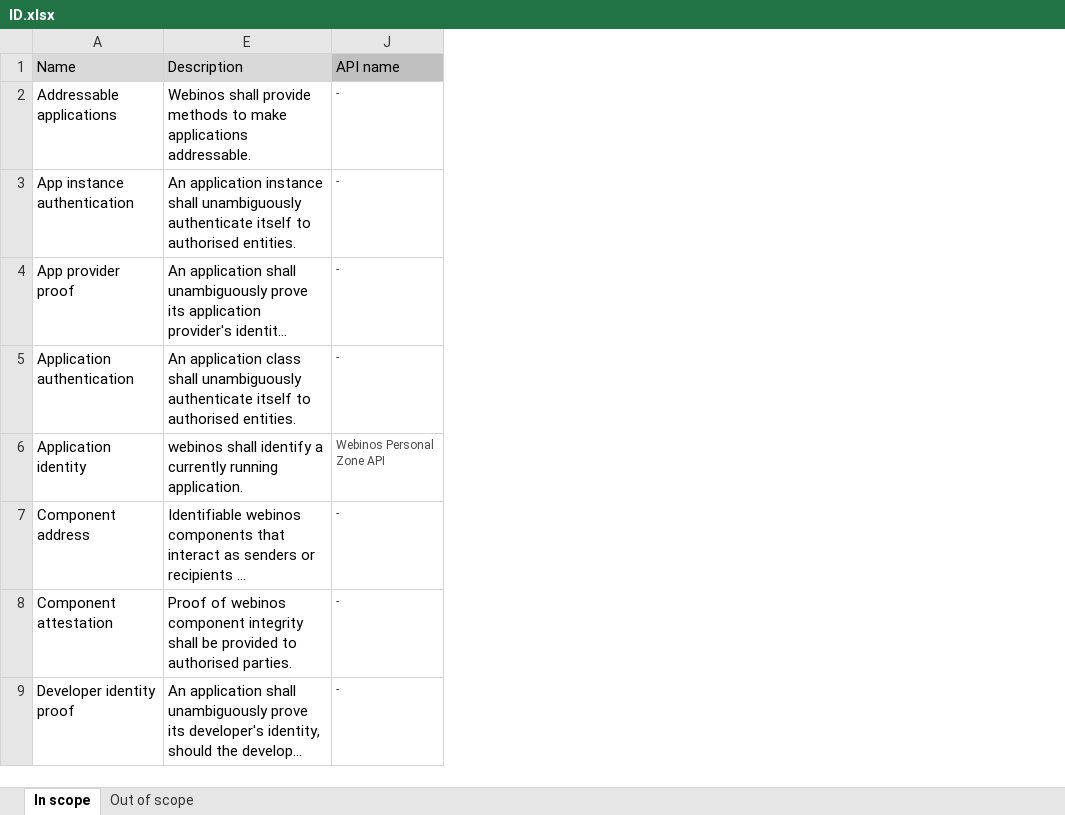
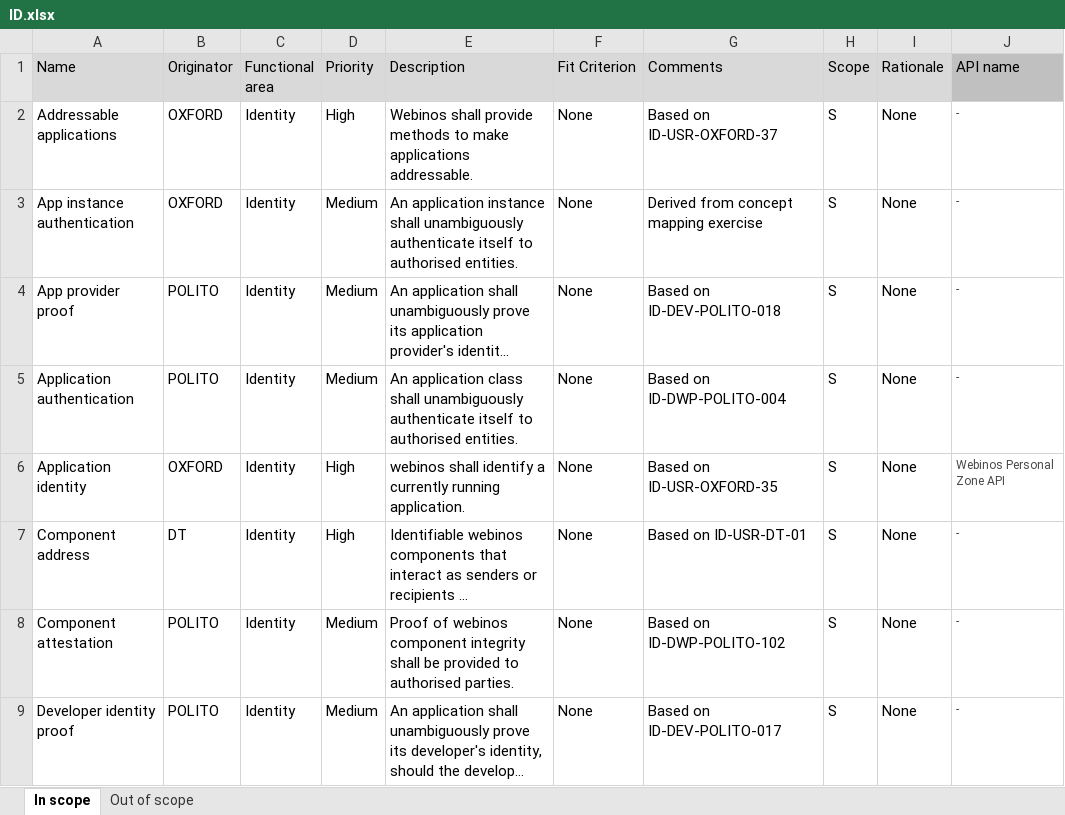
Before and after one commit to webinos/webinos-design-data, an Excel workbook: requirements/ID.xlsx, sheet In scope, drawn as a sheet; only a part is shown; long unchanged cells end in …; values as stored, in another font and other column widths than the file's, no borders; the diff names each change by its address in the sheet, - before the commit and + after, or states it on an @@ line.

```diff
--- a/requirements/ID.xlsx (sheet In scope)
+++ b/requirements/ID.xlsx (sheet In scope)
@@ column B (Originator) unhidden, rows 2-9: OXFORD | OXFORD | POLITO | POLITO | OXFORD | DT | POLITO | POLITO @@
@@ column C (Functional area) unhidden, rows 2-9: all Identity @@
@@ column D (Priority) unhidden, rows 2-9: High | Medium | Medium | Medium | High | High | Medium | Medium @@
@@ column F (Fit Criterion) unhidden, rows 2-9: all None @@
@@ column G (Comments) unhidden, rows 2-9: Based on ID-USR-OXFORD-37 | Derived from concept mapping exercise | Based on ID-DEV-POLITO-018 | Based on ID-DWP-POLITO-004 | Based on ID-USR-OXFORD-35 | Based on ID-USR-DT-01 | Based on ID-DWP-POLITO-102 | Based on ID-DEV-POLITO-017 @@
@@ column H (Scope) unhidden, rows 2-9: all S @@
@@ column I (Rationale) unhidden, rows 2-9: all None @@
```
Also changed, not shown: requirements/CAP.xlsx, requirements/LC.xlsx, 7 other files.
